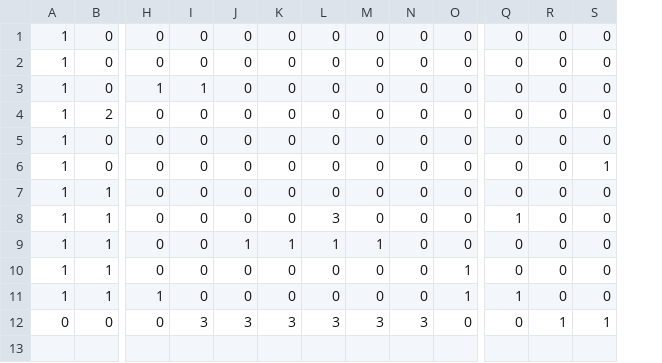
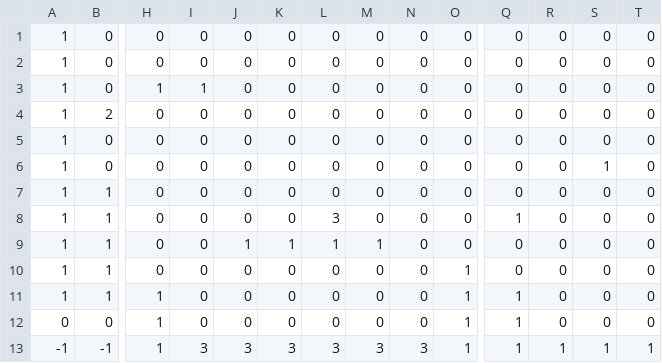
Before and after one commit to TerrySoba/TandyGame, a CSV file: images/l01_col.csv, drawn as a sheet; only a part is shown, gaps mark what is left out; rows hold the shown columns only; the diff names each change by its address in the sheet, - before the commit and + after, or states it on an @@ line.

```diff
--- a/images/l01_col.csv
+++ b/images/l01_col.csv
+column T, rows 1-12: all 0
-H12: 0
+H12: 1
-I12: 3
+I12: 0
-J12: 3
+J12: 0
-K12: 3
+K12: 0
-L12: 3
+L12: 0
-M12: 3
+M12: 0
-N12: 3
+N12: 0
-O12: 0
+O12: 1
-Q12: 0
+Q12: 1
-R12: 1
+R12: 0
-S12: 1
+S12: 0
+row 13: -1 | -1 | 1 | 3 | 3 | 3 | 3 | 3 | 3 | 1 | 1 | 1 | 1 | 1
```
Also changed, not shown: images/l01_bg.csv, 5 other files.
